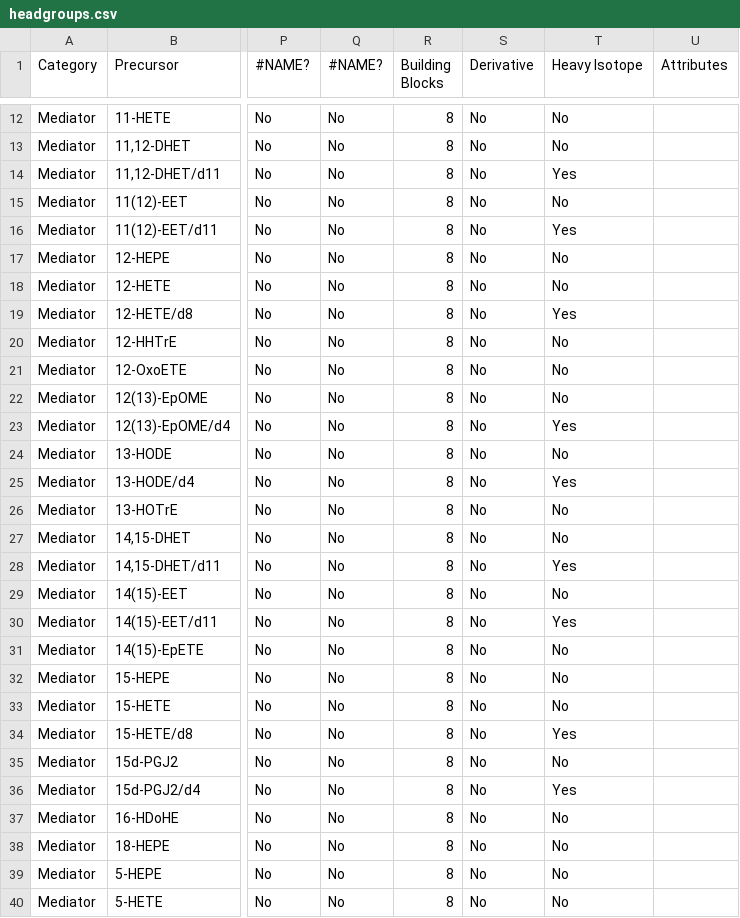
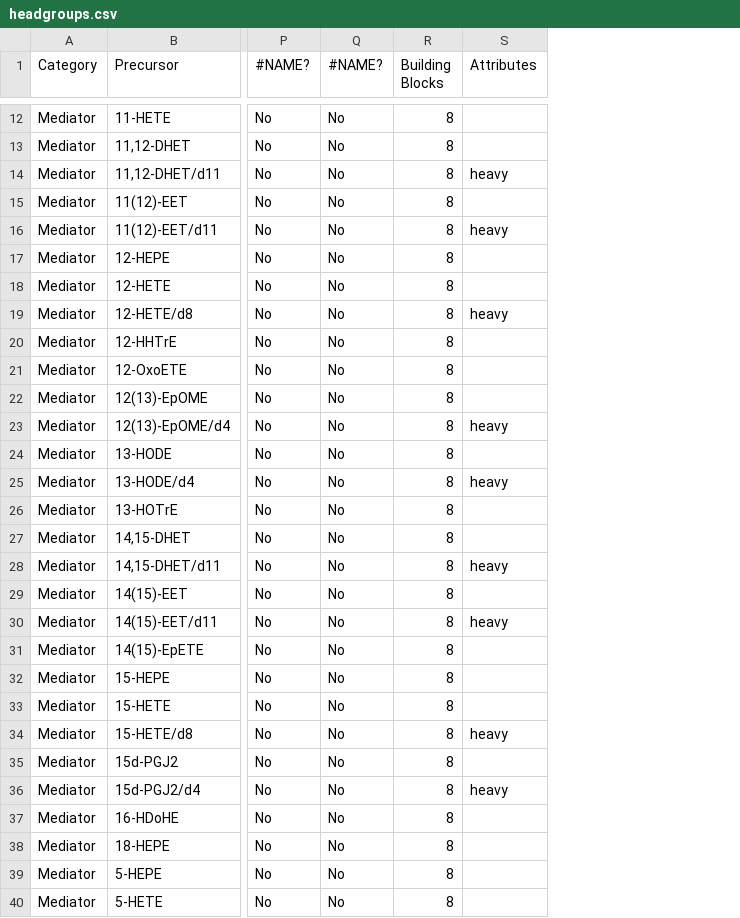
Before and after one commit to lifs-tools/lipidcreator, a CSV file: LipidCreator/data/headgroups.csv, drawn as a sheet; only a part is shown, gaps mark what is left out; removed rows and columns are numbered as before the commit, all else as after; the diff covers the shown part only; the diff names each change by its address in the sheet, - before the commit and + after, or states it on an @@ line.

Commit message:
lyso, ether & heavy are now headgroup attributes

```diff
--- a/LipidCreator/data/headgroups.csv
+++ b/LipidCreator/data/headgroups.csv
-column S (Derivative), rows 12-40: all No
-column T (Heavy Isotope), rows 12-40: No | No | Yes | No | Yes | No | No | Yes | No | No | No | Yes | No | Yes | No | No | Yes | No | Yes | No | No | No | Yes | No | Yes | No | No | No | No
-S14 (Attributes): (empty)
+S14 (Attributes): heavy
-S16 (Attributes): (empty)
+S16 (Attributes): heavy
-S19 (Attributes): (empty)
+S19 (Attributes): heavy
-S23 (Attributes): (empty)
+S23 (Attributes): heavy
-S25 (Attributes): (empty)
+S25 (Attributes): heavy
-S28 (Attributes): (empty)
+S28 (Attributes): heavy
-S30 (Attributes): (empty)
+S30 (Attributes): heavy
-S34 (Attributes): (empty)
+S34 (Attributes): heavy
-S36 (Attributes): (empty)
+S36 (Attributes): heavy
```
Also changed, not shown: 32 edited cells elsewhere in this file, 7 other files.
